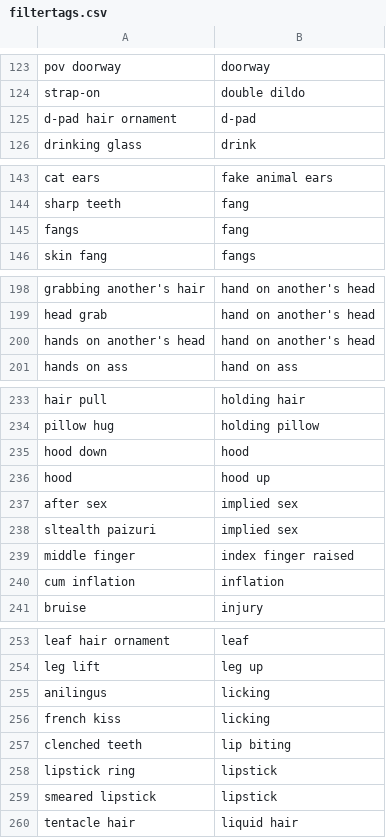
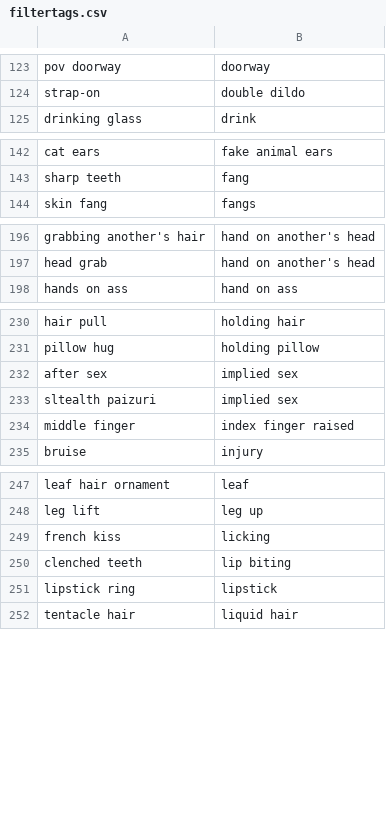
Before and after one commit to HaW-Tagger/HWtagger, a CSV file: resources/filtertags.csv, drawn as a sheet; only a part is shown, gaps mark what is left out; the diff covers the shown part only; the diff names each change by its address in the sheet, - before the commit and + after, or states it on an @@ line.

```diff
--- a/resources/filtertags.csv
+++ b/resources/filtertags.csv
-row 125: d-pad hair ornament | d-pad
-row 145: fangs | fang
-row 200: hands on another's head | hand on another's head
-row 235: hood down | hood
-row 236: hood | hood up
-row 240: cum inflation | inflation
-row 255: anilingus | licking
-row 259: smeared lipstick | lipstick
```
Also changed, not shown: 4 removed rows elsewhere in this file, 15 other files.
